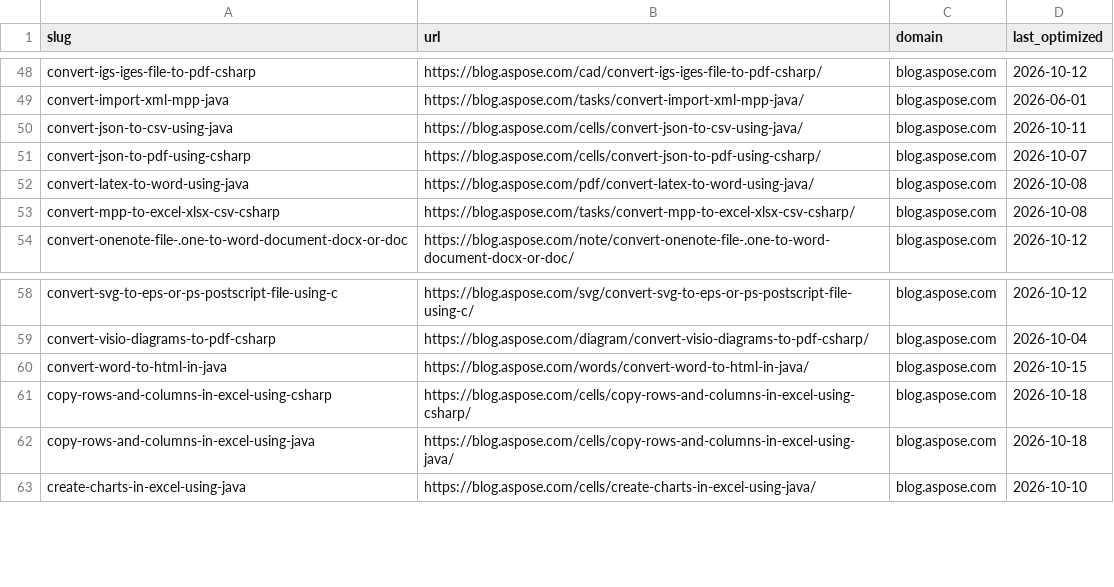
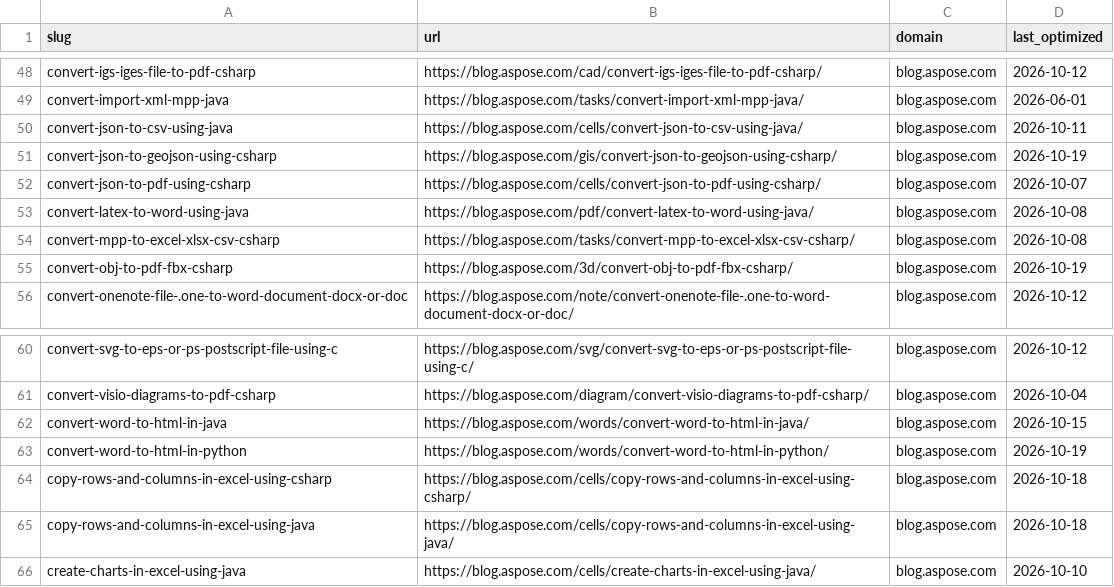
Before and after one commit to conholdate/blog-optimization-agent, a CSV file: logs/aspose/blog_aspose_com.csv, drawn as a sheet; only a part is shown, gaps mark what is left out.

```diff
--- a/logs/aspose/blog_aspose_com.csv
+++ b/logs/aspose/blog_aspose_com.csv
@@ -50,2 +50,3 @@ convert-import-xml-mpp-java,https://blog.aspose.com/tasks/convert-import-xml-mpp
 convert-json-to-csv-using-java,https://blog.aspose.com/cells/convert-json-to-csv-using-java/,blog.aspose.com,2026-10-11
+convert-json-to-geojson-using-csharp,https://blog.aspose.com/gis/convert-json-to-geojson-using-csharp/,blog.aspose.com,2026-10-19
 convert-json-to-pdf-using-csharp,https://blog.aspose.com/cells/convert-json-to-pdf-using-csharp/,blog.aspose.com,2026-10-07
@@ -53,2 +54,3 @@ convert-latex-to-word-using-java,https://blog.aspose.com/pdf/convert-latex-to-wo
 convert-mpp-to-excel-xlsx-csv-csharp,https://blog.aspose.com/tasks/convert-mpp-to-excel-xlsx-csv-csharp/,blog.aspose.com,2026-10-08
+convert-obj-to-pdf-fbx-csharp,https://blog.aspose.com/3d/convert-obj-to-pdf-fbx-csharp/,blog.aspose.com,2026-10-19
 convert-onenote-file-.one-to-word-document-docx-or-doc,https://blog.aspose.com/note/convert-onenote-file-.one-to-word-document-docx-or-doc/,blog.aspose.com,2026-10-12
@@ -60,2 +62,3 @@ convert-visio-diagrams-to-pdf-csharp,https://blog.aspose.com/diagram/convert-vis
 convert-word-to-html-in-java,https://blog.aspose.com/words/convert-word-to-html-in-java/,blog.aspose.com,2026-10-15
+convert-word-to-html-in-python,https://blog.aspose.com/words/convert-word-to-html-in-python/,blog.aspose.com,2026-10-19
 copy-rows-and-columns-in-excel-using-csharp,https://blog.aspose.com/cells/copy-rows-and-columns-in-excel-using-csharp/,blog.aspose.com,2026-10-18
```
Also changed, not shown: logs/all_domains_log.csv.
